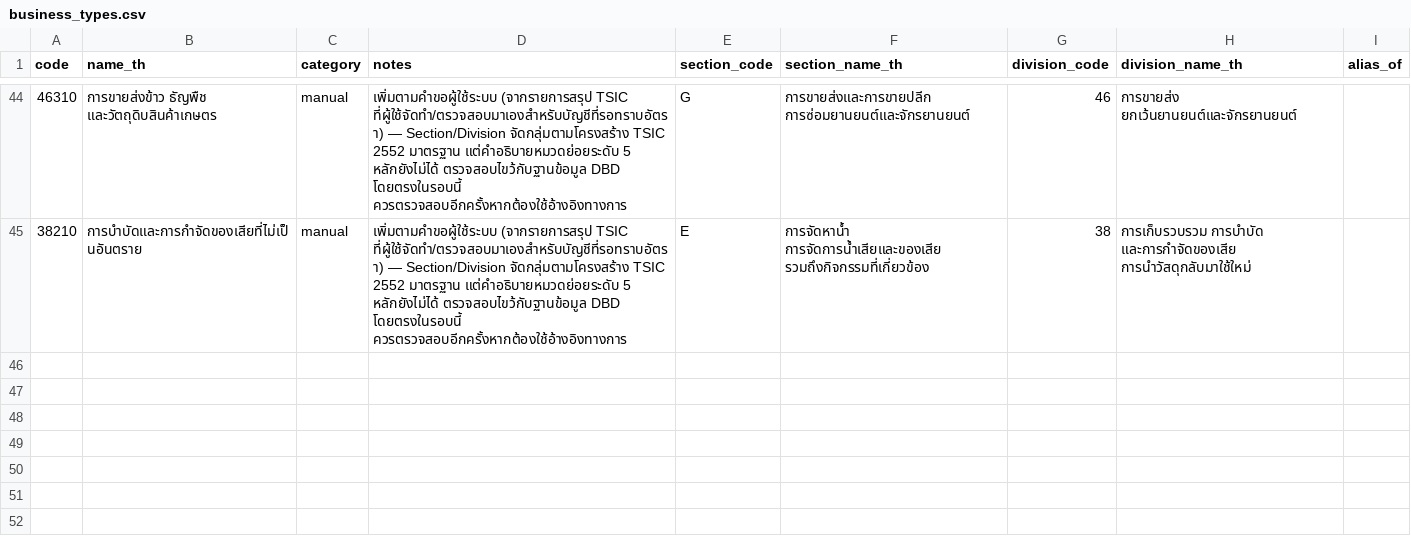
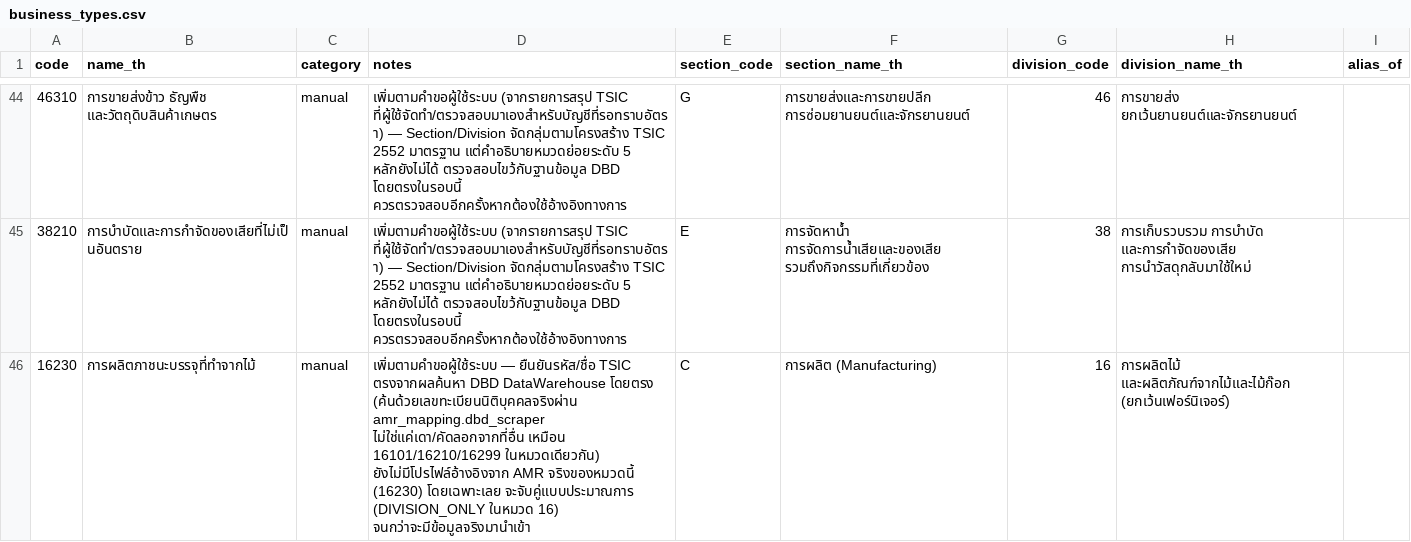
Before and after one commit to DekPeem/Data, a CSV file: data/reference/business_types.csv, drawn as a sheet; only a part is shown, gaps mark what is left out; the diff names each change by its address in the sheet, - before the commit and + after, or states it on an @@ line.

```diff
--- a/data/reference/business_types.csv
+++ b/data/reference/business_types.csv
+row 46: 16230 | การผลิตภาชนะบรรจุที่ทำจากไม้ | manual | เพิ่มตามคำขอผู้ใช้ระบบ — ยืนยันรหัส/ชื่อ TSIC ตรงจากผลค้นหา DBD DataWarehouse โดยตรง (ค้นด้วยเลขทะเบียนนิติบุคคลจริงผ่าน amr_mapping.dbd_scraper ไม่ใช่แค่เดา/คัดลอกจากที่อื่น เหมือน 16101/16210/16299 ในหมวดเดียวกัน) ยังไม่มีโปรไฟล์อ้างอิงจาก AMR จริงของหมวดนี้ (16230) โดยเฉพาะเลย จะจับคู่แบบประมาณการ (DIVISION_ONLY ในหมวด 16) จนกว่าจะมีข้อมูลจริงมานำเข้า | C | การผลิต (Manufacturing) | 16 | การผลิตไม้ และผลิตภัณฑ์จากไม้และไม้ก๊อก (ยกเว้นเฟอร์นิเจอร์)
```
